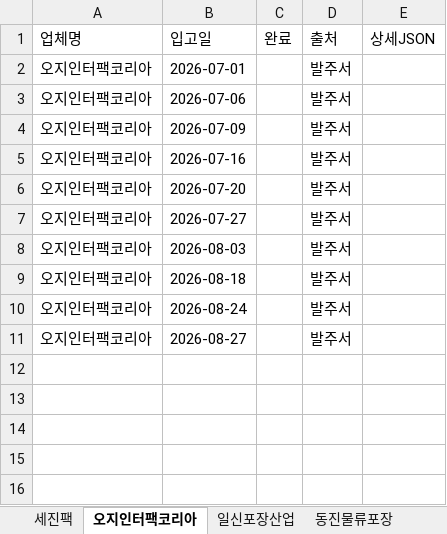
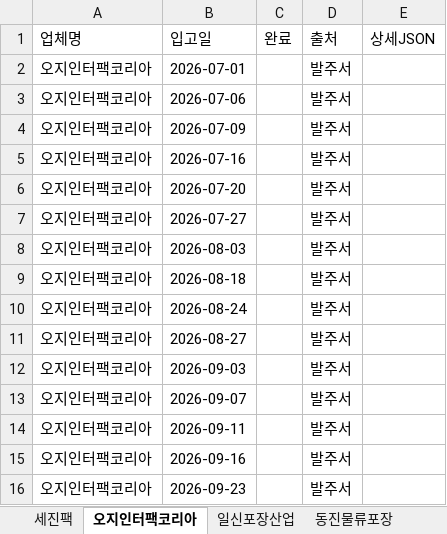
Before and after one commit to jheilo87/ray-material-search, an Excel workbook: Calendar.xlsx, sheet 오지인터팩코리아, drawn as a sheet; values as stored, in another font and other column widths than the file's, no borders; the diff names each change by its address in the sheet, - before the commit and + after, or states it on an @@ line.

```diff
--- a/Calendar.xlsx (sheet 오지인터팩코리아)
+++ b/Calendar.xlsx (sheet 오지인터팩코리아)
+row 12: 오지인터팩코리아 | 2026-09-03 |  | 발주서
+row 13: 오지인터팩코리아 | 2026-09-07 |  | 발주서
+row 14: 오지인터팩코리아 | 2026-09-11 |  | 발주서
+row 15: 오지인터팩코리아 | 2026-09-16 |  | 발주서
+row 16: 오지인터팩코리아 | 2026-09-23 |  | 발주서
```
Also changed, not shown: sheet 세진팩.
